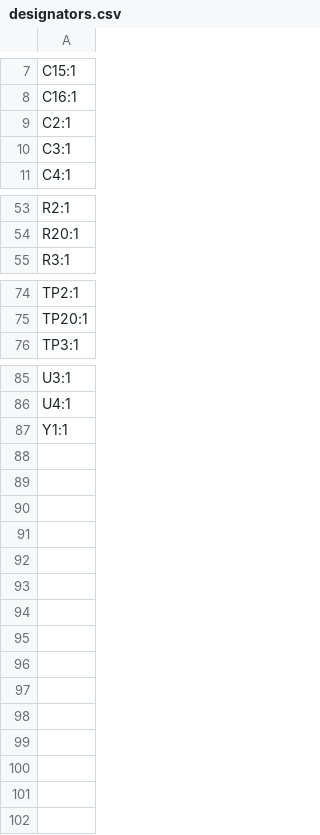
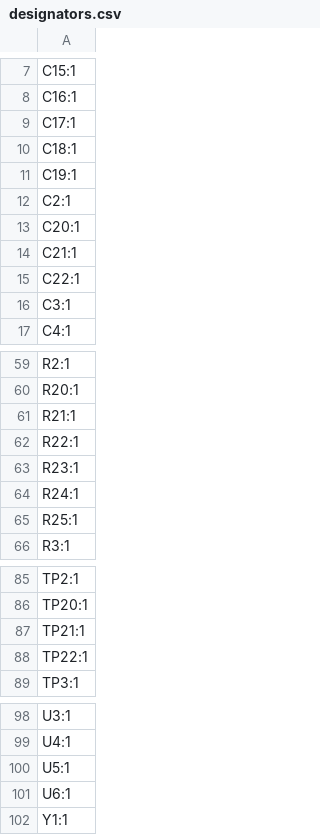
Before and after one commit to anttronics/-SceneMasterHW, a CSV file: production/designators.csv, drawn as a sheet; only a part is shown, gaps mark what is left out; the diff covers the shown part only.

```diff
--- a/production/designators.csv
+++ b/production/designators.csv
@@ -8,3 +8,9 @@ C15:1
 C16:1
+C17:1
+C18:1
+C19:1
 C2:1
+C20:1
+C21:1
+C22:1
 C3:1
@@ -54,2 +60,7 @@ R2:1
 R20:1
+R21:1
+R22:1
+R23:1
+R24:1
+R25:1
 R3:1
@@ -75,2 +86,4 @@ TP2:1
 TP20:1
+TP21:1
+TP22:1
 TP3:1
@@ -86,2 +99,4 @@ U3:1
 U4:1
+U5:1
+U6:1
 Y1:1
```
Also changed, not shown: 1 added row and 1 removed row elsewhere in this file, production/bom.csv, production/positions.csv, 6 other files.
